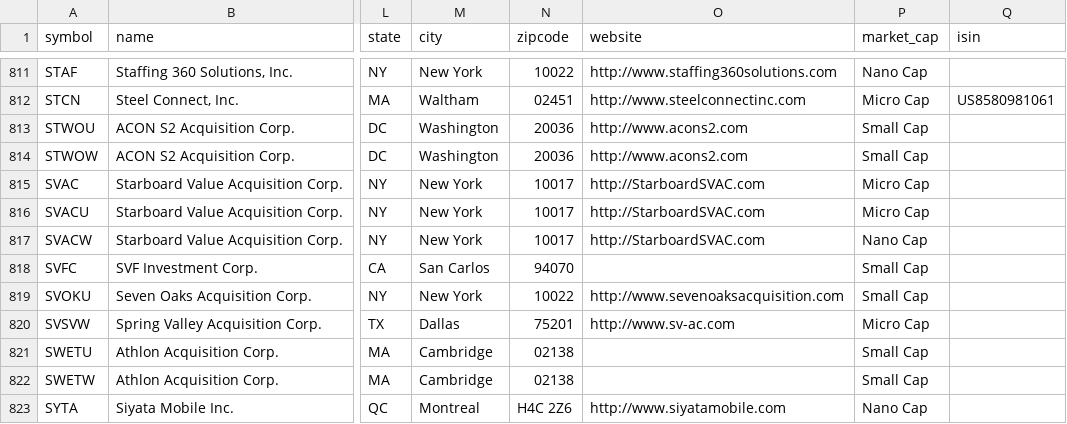
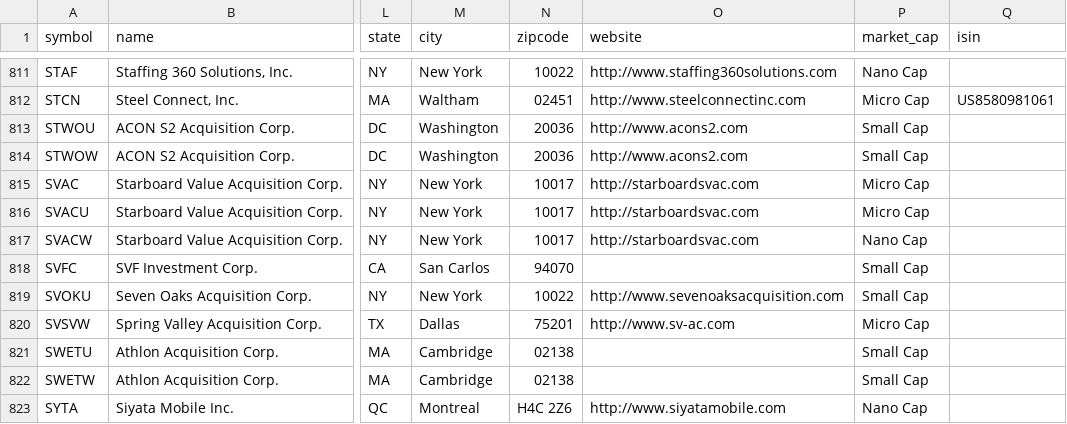
Before and after one commit to JerBouma/FinanceDatabase, a CSV file: database/equities/NCM.csv, drawn as a sheet; only a part is shown, gaps mark what is left out; the diff names each change by its address in the sheet, - before the commit and + after, or states it on an @@ line.

Commit message:
Normalise malformed websites
98 equity websites: host names lower-cased (http://www.DocuSign.com),
a doubled 'www.www.' removed and a missing scheme added.

```diff
--- a/database/equities/NCM.csv
+++ b/database/equities/NCM.csv
-O815:O817 (website): http://StarboardSVAC.com
+O815:O817 (website): http://starboardsvac.com
```
Also changed, not shown: database/equities/STO.csv, 19 other files.
